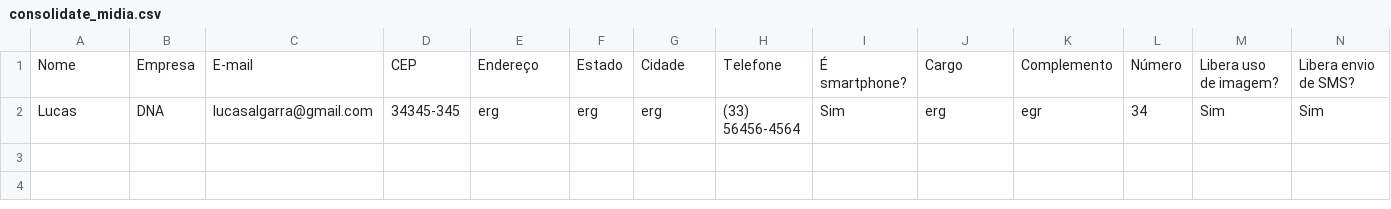
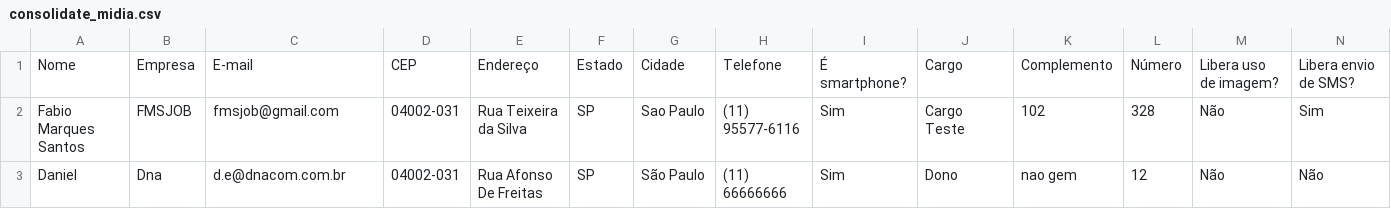
Before and after one commit to pedroviana/distribuidor_2.0, a CSV file: Caravana_2/public/consolidate_midia.csv, drawn as a sheet; only a part is shown; removed rows and columns are numbered as before the commit, all else as after; rows hold the shown columns only; the diff names each change by its address in the sheet, - before the commit and + after, or states it on an @@ line.

```diff
--- a/Caravana_2/public/consolidate_midia.csv
+++ b/Caravana_2/public/consolidate_midia.csv
-row 2: Lucas | DNA | lucasalgarra@gmail.com | 34345-345 | erg | erg | erg | (33) 56456-4564 | Sim | erg | egr | 34 | Sim | Sim
+row 2: Fabio Marques Santos | FMSJOB | fmsjob@gmail.com | 04002-031 | Rua Teixeira da Silva | SP | Sao Paulo | (11) 95577-6116 | Sim | Cargo Teste | 102 | 328 | Não | Sim
+row 3: Daniel | Dna | d.e@dnacom.com.br | 04002-031 | Rua Afonso De Freitas | SP | São Paulo | (11) 66666666 | Sim | Dono | nao gem | 12 | Não | Não
```
Also changed, not shown: 51 other files.
